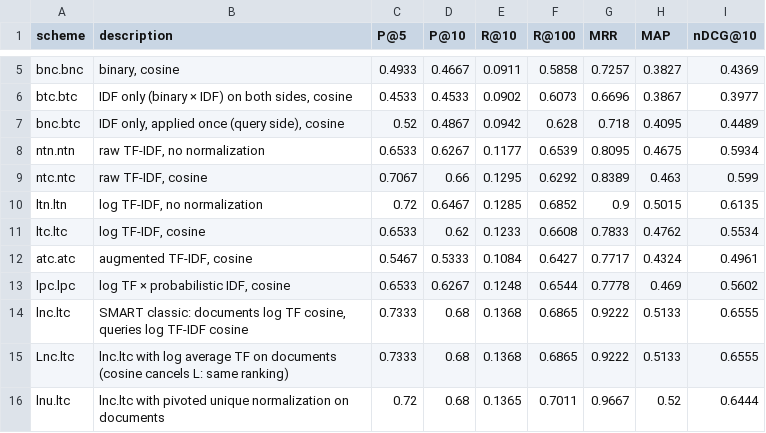
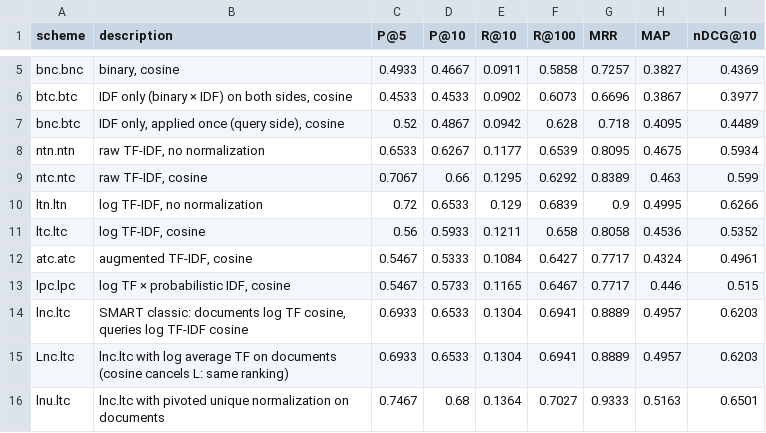
Before and after one commit to raindrop1102/biomedical-ir-mini, a CSV file: results/vsm_glp1/summary.csv, drawn as a sheet; only a part is shown, gaps mark what is left out; the diff covers the shown part only.

```diff
--- a/results/vsm_glp1/summary.csv
+++ b/results/vsm_glp1/summary.csv
@@ -9,8 +9,8 @@ ntn.ntn,"raw TF-IDF, no normalization",0.6533,0.6267,0.1177,0.6539,0.8095,0.4675
 ntc.ntc,"raw TF-IDF, cosine",0.7067,0.66,0.1295,0.6292,0.8389,0.463,0.599
-ltn.ltn,"log TF-IDF, no normalization",0.72,0.6467,0.1285,0.6852,0.9,0.5015,0.6135
-ltc.ltc,"log TF-IDF, cosine",0.6533,0.62,0.1233,0.6608,0.7833,0.4762,0.5534
+ltn.ltn,"log TF-IDF, no normalization",0.72,0.6533,0.129,0.6839,0.9,0.4995,0.6266
+ltc.ltc,"log TF-IDF, cosine",0.56,0.5933,0.1211,0.658,0.8058,0.4536,0.5352
 atc.atc,"augmented TF-IDF, cosine",0.5467,0.5333,0.1084,0.6427,0.7717,0.4324,0.4961
-lpc.lpc,"log TF × probabilistic IDF, cosine",0.6533,0.6267,0.1248,0.6544,0.7778,0.469,0.5602
-lnc.ltc,"SMART classic: documents log TF cosine, queries log TF-IDF cosine",0.7333,0.68,0.1368,0.6865,0.9222,0.5133,0.6555
-Lnc.ltc,lnc.ltc with log average TF on documents (cosine cancels L: same ranking),0.7333,0.68,0.1368,0.6865,0.9222,0.5133,0.6555
-lnu.ltc,lnc.ltc with pivoted unique normalization on documents,0.72,0.68,0.1365,0.7011,0.9667,0.52,0.6444
+lpc.lpc,"log TF × probabilistic IDF, cosine",0.5467,0.5733,0.1165,0.6467,0.7717,0.446,0.515
+lnc.ltc,"SMART classic: documents log TF cosine, queries log TF-IDF cosine",0.6933,0.6533,0.1304,0.6941,0.8889,0.4957,0.6203
+Lnc.ltc,lnc.ltc with log average TF on documents (cosine cancels L: same ranking),0.6933,0.6533,0.1304,0.6941,0.8889,0.4957,0.6203
+lnu.ltc,lnc.ltc with pivoted unique normalization on documents,0.7467,0.68,0.1364,0.7027,0.9333,0.5163,0.6501
```
Also changed, not shown: 21 edited cells elsewhere in this file, results/vsm_glp1/comparisons.csv, results/vsm_glp1/idf.csv, 9 other files.
